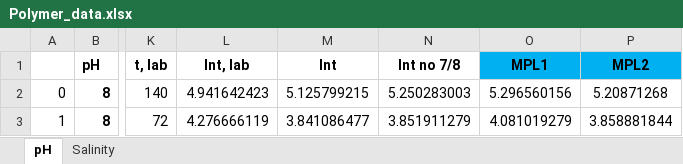
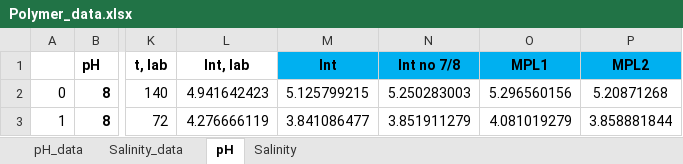
Before and after one commit to arifurrahmanx/gelation-time-model, an Excel workbook: Polymer_data.xlsx, sheet pH, drawn as a sheet; only a part is shown, gaps mark what is left out; values as stored, in another font and other column widths than the file's, no borders; the diff names each change by its address in the sheet, - before the commit and + after, or states it on an @@ line.

```diff
--- a/Polymer_data.xlsx (sheet pH)
+++ b/Polymer_data.xlsx (sheet pH)
+sheet tab: pH_data
+sheet tab: Salinity_data
-M1:N1 fill: none
+M1:N1 fill: #00B0F0
```
Also changed, not shown: sheet Salinity, formulas that keep their value, 4 other files.
